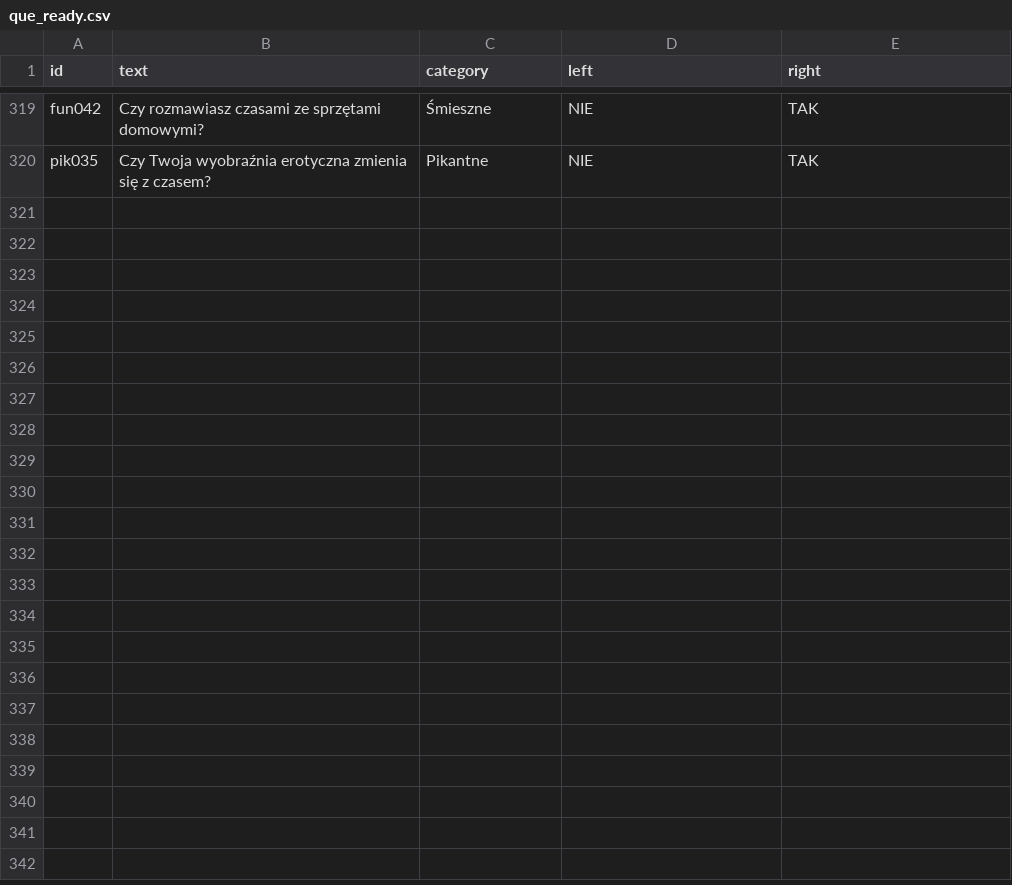
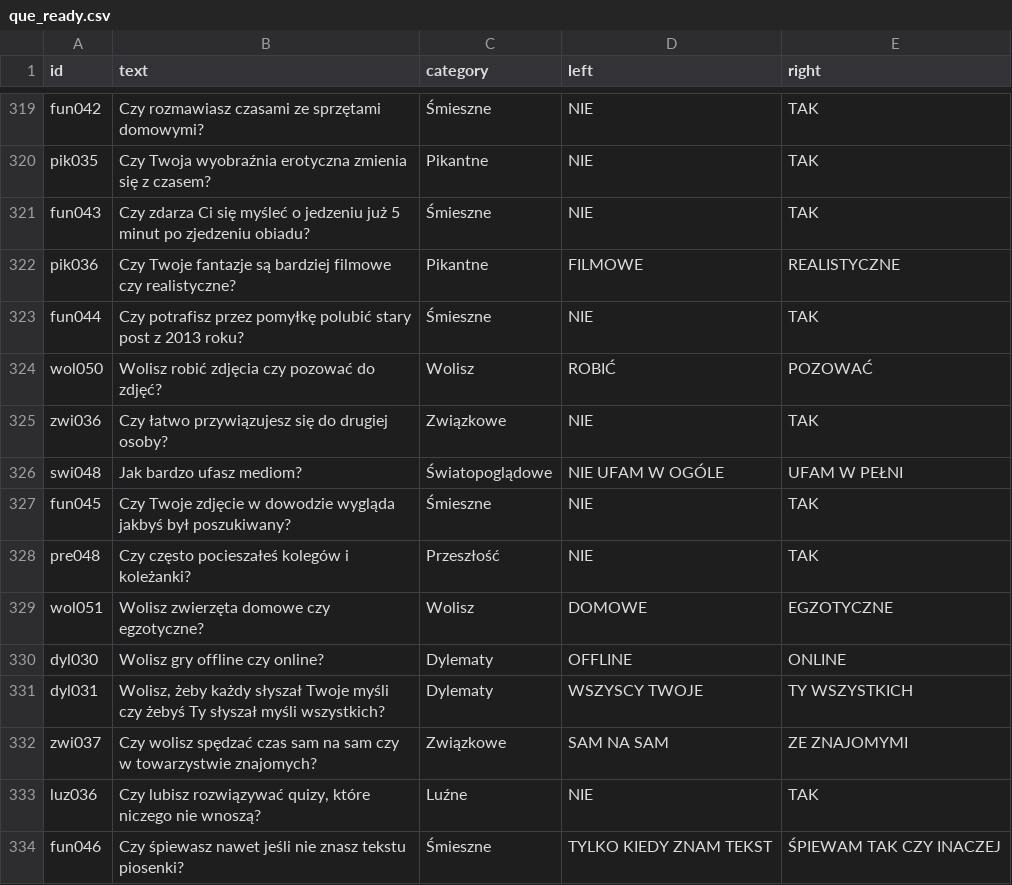
Before and after one commit to DawidS25/walidacja_pytan, a CSV file: que_ready.csv, drawn as a sheet; only a part is shown, gaps mark what is left out.

Commit message:
Aktualizacja pytań przez Streamlit

```diff
--- a/que_ready.csv
+++ b/que_ready.csv
@@ -320 +320,15 @@ fun042;Czy rozmawiasz czasami ze sprzętami domowymi?;Śmieszne;NIE;TAK
 pik035;Czy Twoja wyobraźnia erotyczna zmienia się z czasem?;Pikantne;NIE;TAK
+fun043;Czy zdarza Ci się myśleć o jedzeniu już 5 minut po zjedzeniu obiadu?;Śmieszne;NIE;TAK
+pik036;Czy Twoje fantazje są bardziej filmowe czy realistyczne?;Pikantne;FILMOWE;REALISTYCZNE
+fun044;Czy potrafisz przez pomyłkę polubić stary post z 2013 roku?;Śmieszne;NIE;TAK
+wol050;Wolisz robić zdjęcia czy pozować do zdjęć?;Wolisz;ROBIĆ;POZOWAĆ
+zwi036;Czy łatwo przywiązujesz się do drugiej osoby?;Związkowe;NIE;TAK
+swi048;Jak bardzo ufasz mediom?;Światopoglądowe;NIE UFAM W OGÓLE;UFAM W PEŁNI
+fun045;Czy Twoje zdjęcie w dowodzie wygląda jakbyś był poszukiwany?;Śmieszne;NIE;TAK
+pre048;Czy często pocieszałeś kolegów i koleżanki?;Przeszłość;NIE;TAK
+wol051;Wolisz zwierzęta domowe czy egzotyczne?;Wolisz;DOMOWE;EGZOTYCZNE
+dyl030;Wolisz gry offline czy online?;Dylematy;OFFLINE;ONLINE
+dyl031;Wolisz, żeby każdy słyszał Twoje myśli czy żebyś Ty słyszał myśli wszystkich?;Dylematy;WSZYSCY TWOJE;TY WSZYSTKICH
+zwi037;Czy wolisz spędzać czas sam na sam czy w towarzystwie znajomych?;Związkowe;SAM NA SAM;ZE ZNAJOMYMI
+luz036;Czy lubisz rozwiązywać quizy, które niczego nie wnoszą?;Luźne;NIE;TAK
+fun046;Czy śpiewasz nawet jeśli nie znasz tekstu piosenki?;Śmieszne;TYLKO KIEDY ZNAM TEKST;ŚPIEWAM TAK CZY INACZEJ
```
